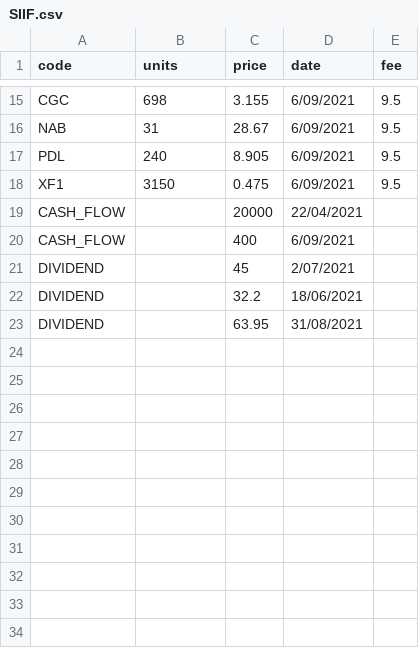
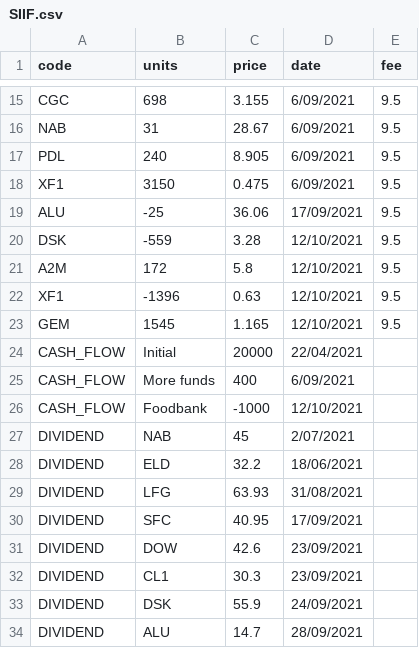
Before and after one commit to CameronChandler/SARA, a CSV file: comps/SIIF.csv, drawn as a sheet; only a part is shown, gaps mark what is left out.

```diff
--- a/comps/SIIF.csv
+++ b/comps/SIIF.csv
@@ -18,6 +18,17 @@ PDL,240,8.905,6/09/2021,9.5
 XF1,3150,0.475,6/09/2021,9.5
-CASH_FLOW,,20000,22/04/2021,
-CASH_FLOW,,400,6/09/2021,
-DIVIDEND,,45,2/07/2021,
-DIVIDEND,,32.2,18/06/2021,
-DIVIDEND,,63.95,31/08/2021,
+ALU,-25,36.06,17/09/2021,9.5
+DSK,-559,3.28,12/10/2021,9.5
+A2M,172,5.8,12/10/2021,9.5
+XF1,-1396,0.63,12/10/2021,9.5
+GEM,1545,1.165,12/10/2021,9.5
+CASH_FLOW,Initial,20000,22/04/2021,
+CASH_FLOW,More funds,400,6/09/2021,
+CASH_FLOW,Foodbank,-1000,12/10/2021,
+DIVIDEND,NAB,45,2/07/2021,
+DIVIDEND,ELD,32.2,18/06/2021,
+DIVIDEND,LFG,63.93,31/08/2021,
+DIVIDEND,SFC,40.95,17/09/2021,
+DIVIDEND,DOW,42.6,23/09/2021,
+DIVIDEND,CL1,30.3,23/09/2021,
+DIVIDEND,DSK,55.9,24/09/2021,
+DIVIDEND,ALU,14.7,28/09/2021,
```
Also changed, not shown: 2 other files.
